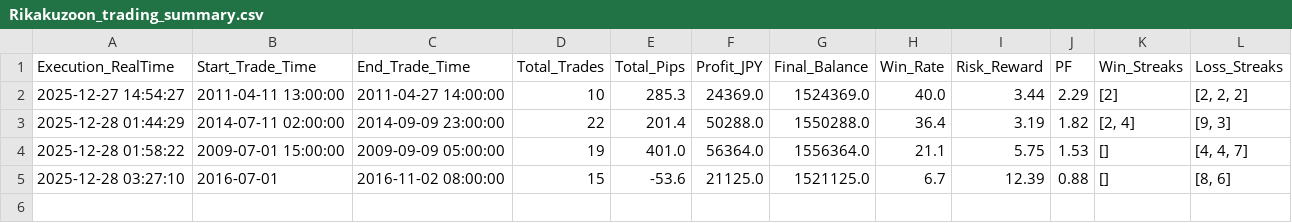
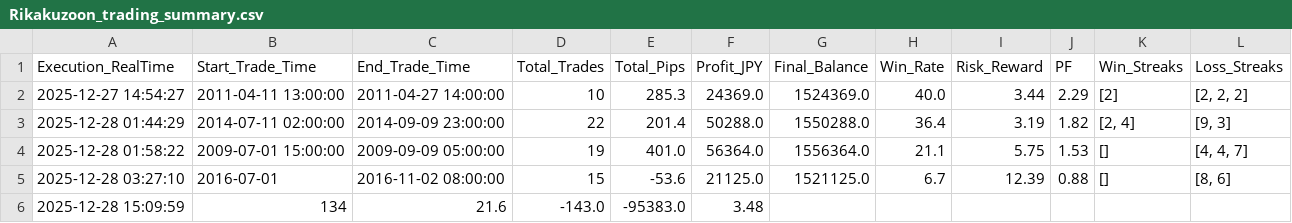
Before and after one commit to ssttuuddyy00/DataHenkan, a CSV file: Rikakuzoon_trading_summary.csv, drawn as a sheet; the diff names each change by its address in the sheet, - before the commit and + after, or states it on an @@ line.

```diff
--- a/Rikakuzoon_trading_summary.csv
+++ b/Rikakuzoon_trading_summary.csv
+row 6: 2025-12-28 15:09:59 | 134 | 21.6 | -143.0 | -95383.0 | 3.48
```
Also changed, not shown: 1 other file.
